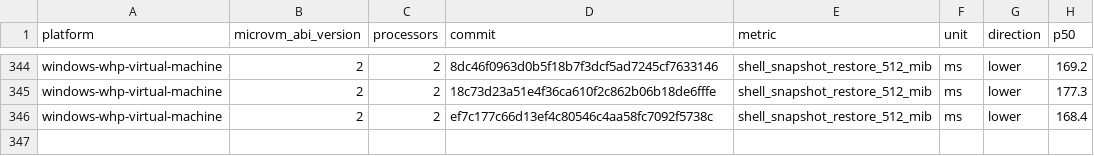
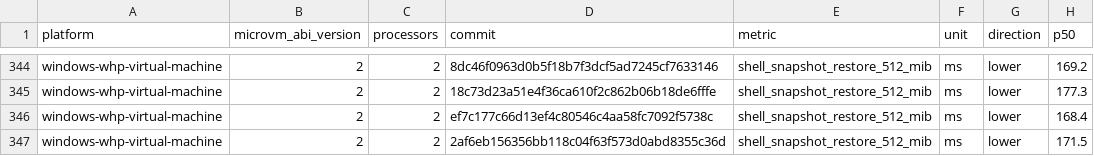
Before and after one commit to Jbansal2/nvx, a CSV file: data/windows-whp-virtual-machine-microvm-v2-2vcpu.csv, drawn as a sheet; only a part is shown, gaps mark what is left out.

```diff
--- a/data/windows-whp-virtual-machine-microvm-v2-2vcpu.csv
+++ b/data/windows-whp-virtual-machine-microvm-v2-2vcpu.csv
@@ -346 +346,2 @@ windows-whp-virtual-machine,2,2,18c73d23a51e4f36ca610f2c862b06b18de6fffe,shell_s
 windows-whp-virtual-machine,2,2,ef7c177c66d13ef4c80546c4aa58fc7092f5738c,shell_snapshot_restore_512_mib,ms,lower,168.4
+windows-whp-virtual-machine,2,2,2af6eb156356bb118c04f63f573d0abd8355c36d,shell_snapshot_restore_512_mib,ms,lower,171.5
```
Also changed, not shown: data/linux-mshv-virtual-machine-microvm-v2-2vcpu.csv, data/linux-mshv-virtual-machine-microvm-v2-4vcpu.csv, 9 other files.
